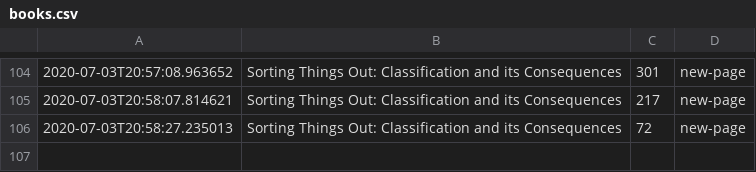
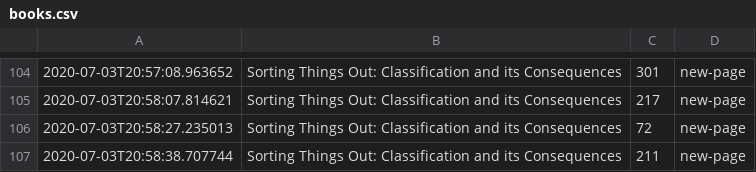
Before and after one commit to DRMacIver/notebook, a CSV file: logs/books.csv, drawn as a sheet; only a part is shown, gaps mark what is left out; the diff names each change by its address in the sheet, - before the commit and + after, or states it on an @@ line.

Commit message:
Update book log

```diff
--- a/logs/books.csv
+++ b/logs/books.csv
+row 107: 2020-07-03T20:58:38.707744 | Sorting Things Out: Classification and its Consequences | 211 | new-page
```
